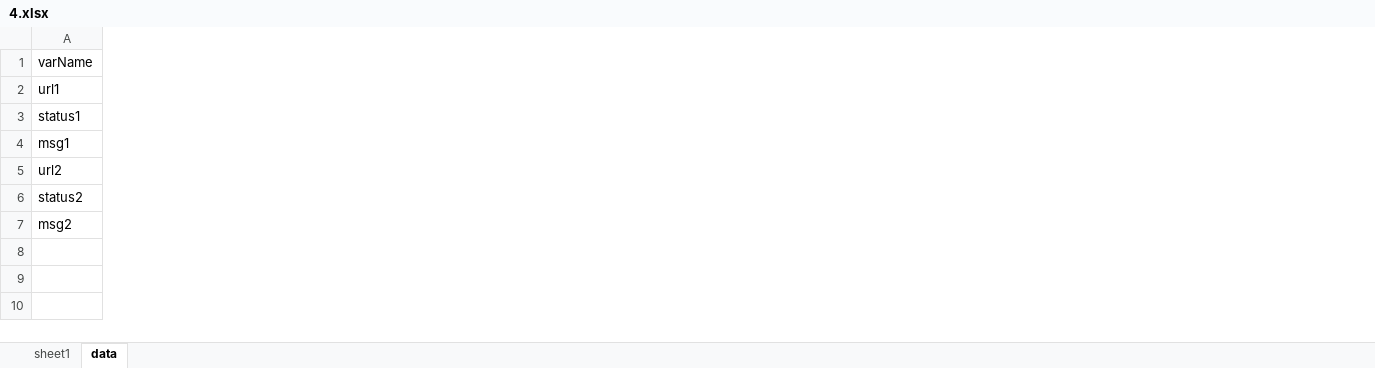
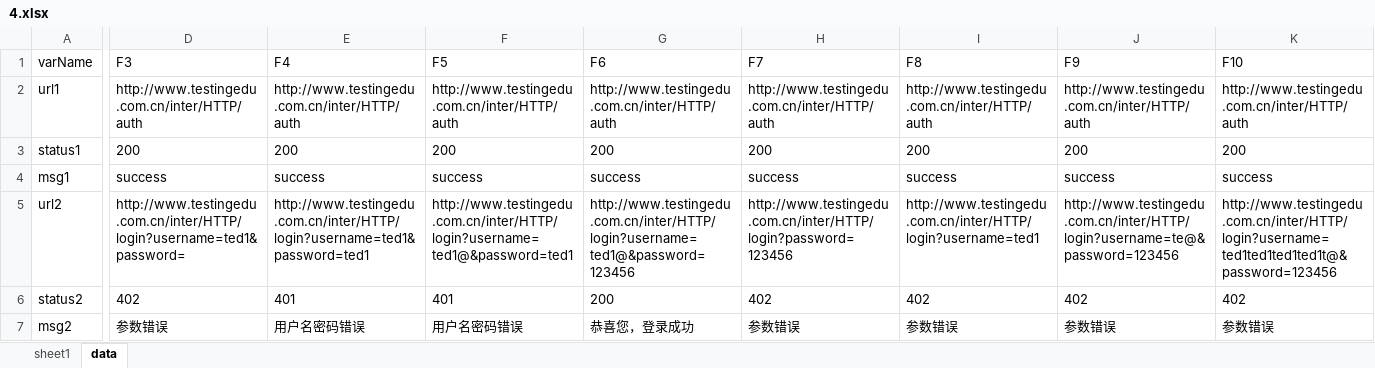
Before and after one commit to zghnwsq/WebDemo, an Excel workbook: upload/cases/3/4.xlsx, sheet data, drawn as a sheet; only a part is shown, gaps mark what is left out; values as stored, in another font and other column widths than the file's, no borders; the diff names each change by its address in the sheet, - before the commit and + after, or states it on an @@ line.

```diff
--- a/upload/cases/3/4.xlsx (sheet data)
+++ b/upload/cases/3/4.xlsx (sheet data)
+column D (F3), rows 2-7: http://www.testingedu.com.cn/inter/HTTP/auth | 200 | success | http://www.testingedu.com.cn/inter/HTTP/login?username=ted1&password= | 402 | 参数错误
+column E (F4), rows 2-7: http://www.testingedu.com.cn/inter/HTTP/auth | 200 | success | http://www.testingedu.com.cn/inter/HTTP/login?username=ted1&password=ted1 | 401 | 用户名密码错误
+column F (F5), rows 2-7: http://www.testingedu.com.cn/inter/HTTP/auth | 200 | success | http://www.testingedu.com.cn/inter/HTTP/login?username=ted1@&password=ted1 | 401 | 用户名密码错误
+column G (F6), rows 2-7: http://www.testingedu.com.cn/inter/HTTP/auth | 200 | success | http://www.testingedu.com.cn/inter/HTTP/login?username=ted1@&password=123456 | 200 | 恭喜您，登录成功
+column H (F7), rows 2-7: http://www.testingedu.com.cn/inter/HTTP/auth | 200 | success | http://www.testingedu.com.cn/inter/HTTP/login?password=123456 | 402 | 参数错误
+column I (F8), rows 2-7: http://www.testingedu.com.cn/inter/HTTP/auth | 200 | success | http://www.testingedu.com.cn/inter/HTTP/login?username=ted1 | 402 | 参数错误
+column J (F9), rows 2-7: http://www.testingedu.com.cn/inter/HTTP/auth | 200 | success | http://www.testingedu.com.cn/inter/HTTP/login?username=te@&password=123456 | 402 | 参数错误
+column K (F10), rows 2-7: http://www.testingedu.com.cn/inter/HTTP/auth | 200 | success | http://www.testingedu.com.cn/inter/HTTP/login?username=ted1ted1ted1ted1t@&password=123456 | 402 | 参数错误
```
Also changed, not shown: 9 other files.
